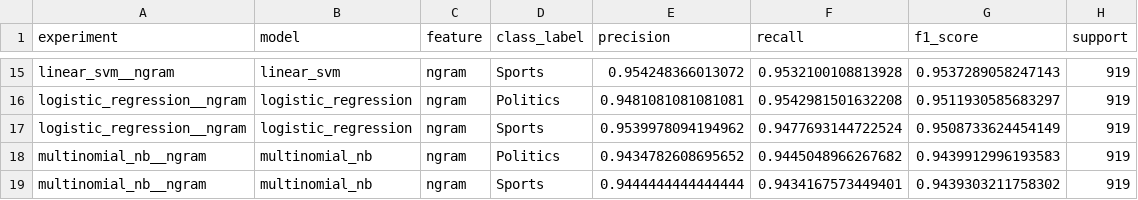
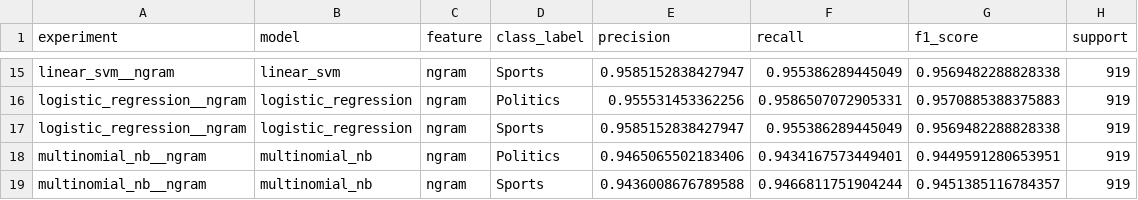
Before and after one commit to CoPrime69/NLU_Assignment_1, a CSV file: results/per_class_results.csv, drawn as a sheet; only a part is shown, gaps mark what is left out; the diff covers the shown part only; the diff names each change by its address in the sheet, - before the commit and + after, or states it on an @@ line.

```diff
--- a/results/per_class_results.csv
+++ b/results/per_class_results.csv
-E15 (precision): 0.954248366013072
+E15 (precision): 0.9585152838427947
-F15 (recall): 0.9532100108813928
+F15 (recall): 0.955386289445049
-G15 (f1_score): 0.9537289058247143
+G15 (f1_score): 0.9569482288828338
-E16 (precision): 0.9481081081081081
+E16 (precision): 0.955531453362256
-F16 (recall): 0.9542981501632208
+F16 (recall): 0.9586507072905331
-G16 (f1_score): 0.9511930585683297
+G16 (f1_score): 0.9570885388375883
-E17 (precision): 0.9539978094194962
+E17 (precision): 0.9585152838427947
-F17 (recall): 0.9477693144722524
+F17 (recall): 0.955386289445049
-G17 (f1_score): 0.9508733624454149
+G17 (f1_score): 0.9569482288828338
-E18 (precision): 0.9434782608695652
+E18 (precision): 0.9465065502183406
-F18 (recall): 0.9445048966267682
+F18 (recall): 0.9434167573449401
-G18 (f1_score): 0.9439912996193583
+G18 (f1_score): 0.9449591280653951
-E19 (precision): 0.9444444444444444
+E19 (precision): 0.9436008676789588
-F19 (recall): 0.9434167573449401
+F19 (recall): 0.9466811751904244
-G19 (f1_score): 0.9439303211758302
+G19 (f1_score): 0.9451385116784357
```
Also changed, not shown: 31 edited cells elsewhere in this file, results/all_results.csv, results/confusion_matrices.csv, 32 other files.
